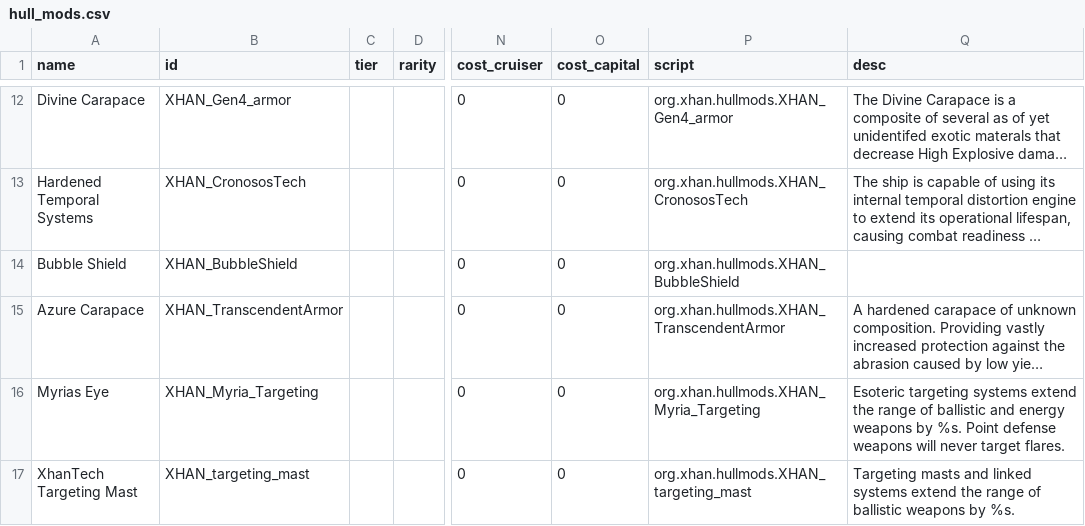
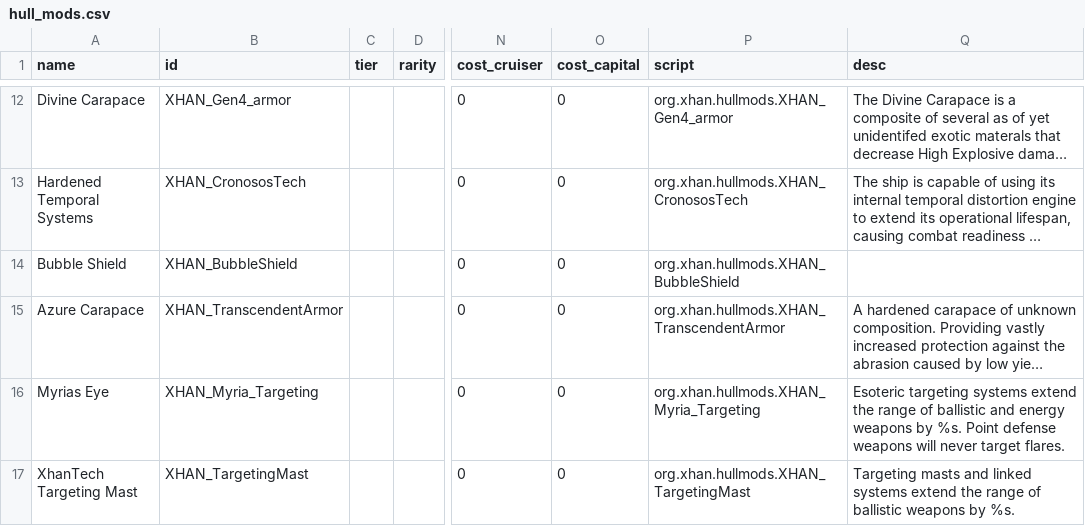
Before and after one commit to Xaiier/XhanEmpire, a CSV file: data/hullmods/hull_mods.csv, drawn as a sheet; only a part is shown, gaps mark what is left out; long unchanged cells end in …; the diff names each change by its address in the sheet, - before the commit and + after, or states it on an @@ line.

```diff
--- a/data/hullmods/hull_mods.csv
+++ b/data/hullmods/hull_mods.csv
-B17 (id): XHAN_targeting_mast
+B17 (id): XHAN_TargetingMast
-P17 (script): org.xhan.hullmods.XHAN_targeting_mast
+P17 (script): org.xhan.hullmods.XHAN_TargetingMast
```
Also changed, not shown: 14 other files.
